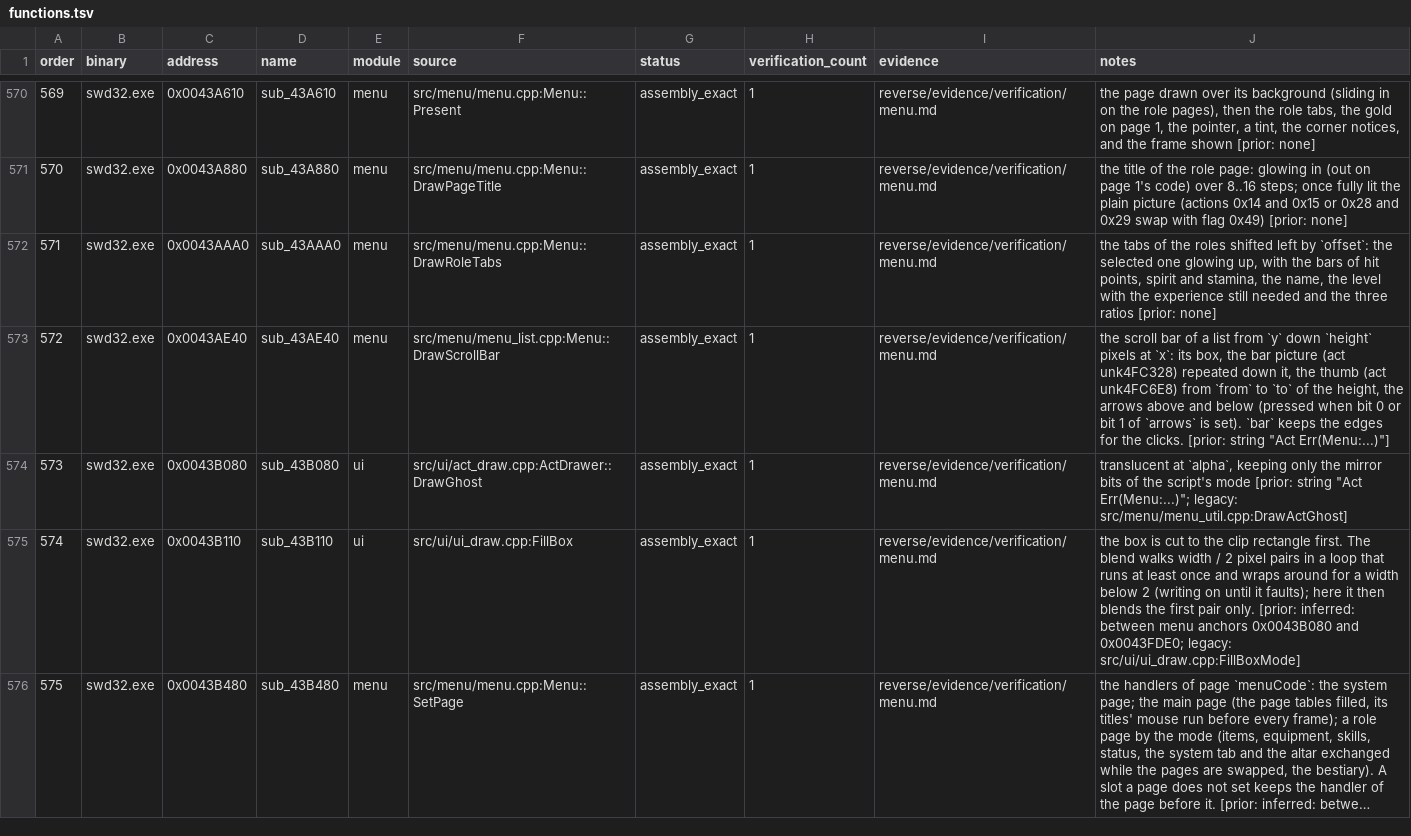
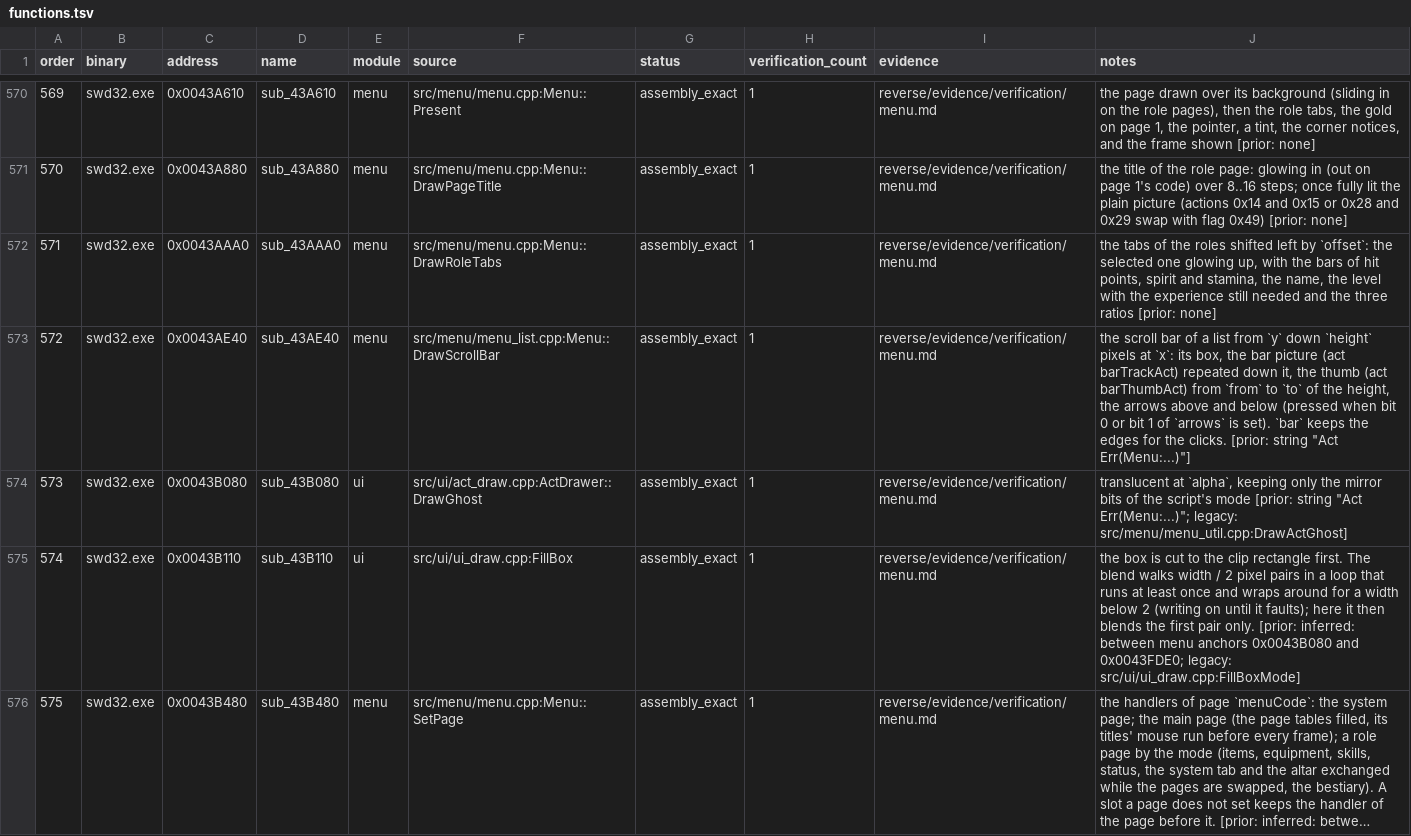
Before and after one commit to Ouroboros/OpenSWD3, a TSV file: reverse/functions.tsv, drawn as a sheet; only a part is shown, gaps mark what is left out; long unchanged cells end in ….

```diff
--- a/reverse/functions.tsv
+++ b/reverse/functions.tsv
@@ -572,3 +572,3 @@ order	binary	address	name	module	source	status	verification_count	evidence	notes
 571	swd32.exe	0x0043AAA0	sub_43AAA0	menu	src/menu/menu.cpp:Menu::DrawRoleTabs	assembly_exact	1	reverse/evidence/verification/menu.md	the tabs of the roles shifted left by `offset`: the selected one glowing up, with the bars of hit points, spirit and stamina, the name, the level with the experience still needed and the three ratios [prior: none]
-572	swd32.exe	0x0043AE40	sub_43AE40	menu	src/menu/menu_list.cpp:Menu::DrawScrollBar	assembly_exact	1	reverse/evidence/verification/menu.md	the scroll bar of a list from `y` down `height` pixels at `x`: its box, the bar picture (act unk4FC328) repeated down it, the thumb (act unk4FC6E8) from `from` to `to` of the height, the arrows above and below (pressed when bit 0 or bit 1 of `arrows` is set). `bar` keeps the edges for the clicks. [prior: string "Act Err(Menu:...)"]
+572	swd32.exe	0x0043AE40	sub_43AE40	menu	src/menu/menu_list.cpp:Menu::DrawScrollBar	assembly_exact	1	reverse/evidence/verification/menu.md	the scroll bar of a list from `y` down `height` pixels at `x`: its box, the bar picture (act barTrackAct) repeated down it, the thumb (act barThumbAct) from `from` to `to` of the height, the arrows above and below (pressed when bit 0 or bit 1 of `arrows` is set). `bar` keeps the edges for the clicks. [prior: string "Act Err(Menu:...)"]
 573	swd32.exe	0x0043B080	sub_43B080	ui	src/ui/act_draw.cpp:ActDrawer::DrawGhost	assembly_exact	1	reverse/evidence/verification/menu.md	translucent at `alpha`, keeping only the mirror bits of the script's mode [prior: string "Act Err(Menu:...)"; legacy: src/menu/menu_util.cpp:DrawActGhost]
```
Also changed, not shown: reverse/analysis/globals.tsv, 12 other files.
